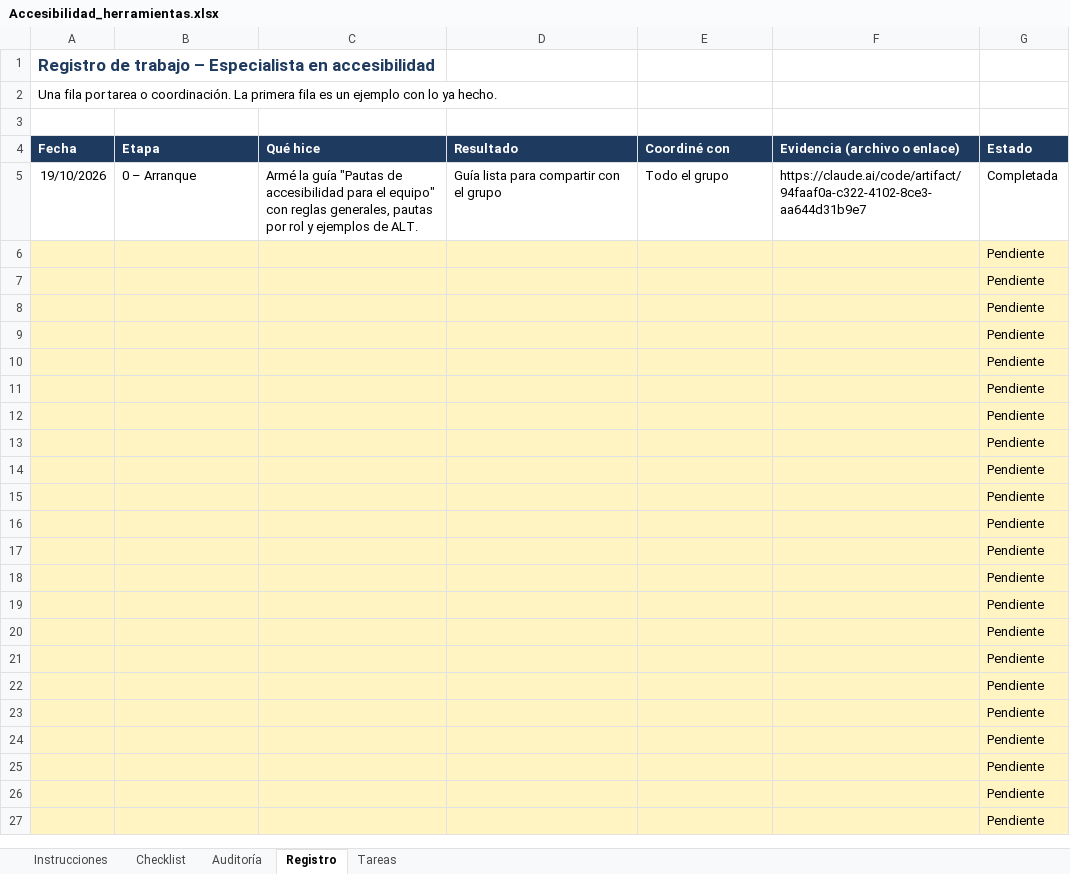
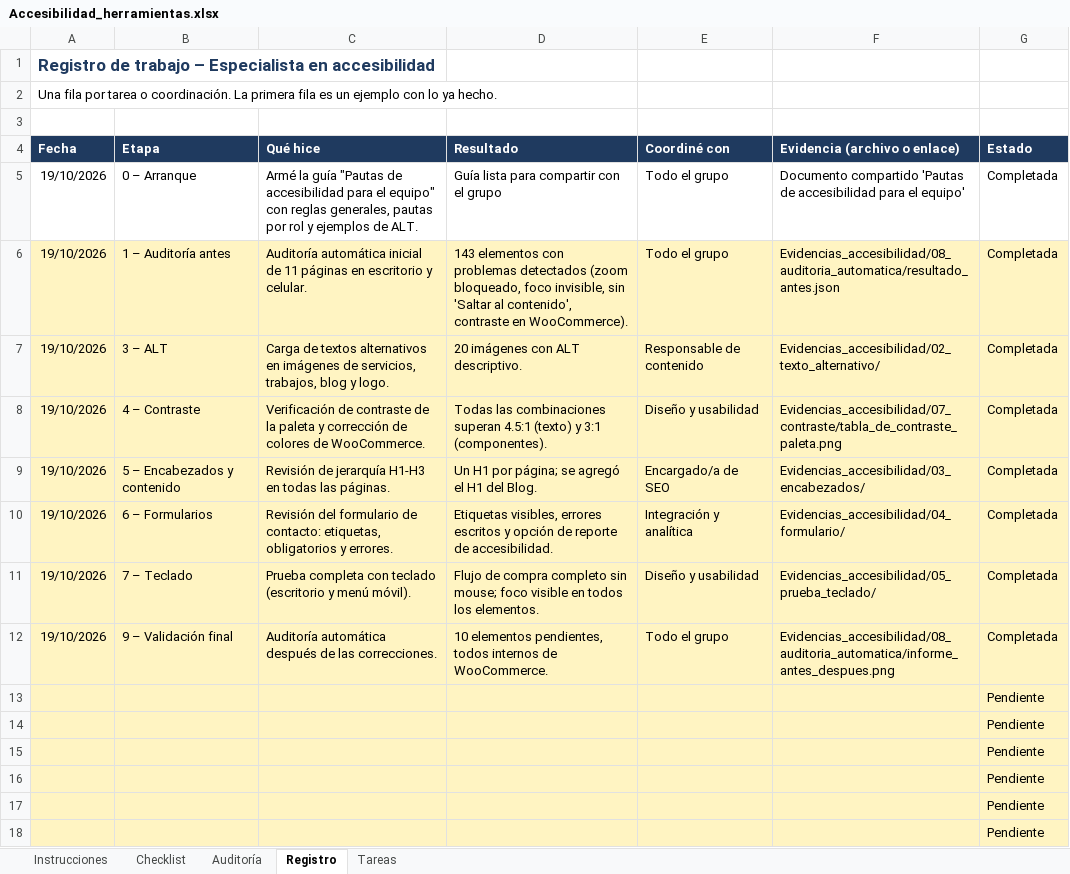
Before and after one commit to Kefitass/ecom, an Excel workbook: Accesibilidad_herramientas.xlsx, sheet Registro, drawn as a sheet; only a part is shown; the shorter side is filled out with more unchanged rows; values as stored, in another font and other column widths than the file's, no borders; conditional formats not drawn; removed rows and columns are numbered as before the commit, all else as after; the diff names each change by its address in the sheet, - before the commit and + after, or states it on an @@ line.

Commit message:
Agregar evidencias y planilla completa del rol de accesibilidad

```diff
--- a/Accesibilidad_herramientas.xlsx (sheet Registro)
+++ b/Accesibilidad_herramientas.xlsx (sheet Registro)
-F5 (Evidencia (archivo o enlace)): https://claude.ai/code/artifact/94faaf0a-c322-4102-8ce3-aa644d31b9e7
+F5 (Evidencia (archivo o enlace)): Documento compartido 'Pautas de accesibilidad para el equipo'
-row 6:  |  |  |  |  |  | Pendiente
-row 7:  |  |  |  |  |  | Pendiente
-row 8:  |  |  |  |  |  | Pendiente
-row 9:  |  |  |  |  |  | Pendiente
-row 10:  |  |  |  |  |  | Pendiente
-row 11:  |  |  |  |  |  | Pendiente
-row 12:  |  |  |  |  |  | Pendiente
+row 6: 19/10/2026 | 1 – Auditoría antes | Auditoría automática inicial de 11 páginas en escritorio y celular. | 143 elementos con problemas detectados (zoom bloqueado, foco invisible, sin 'Saltar al contenido', contraste en WooCommerce). | Todo el grupo | Evidencias_accesibilidad/08_auditoria_automatica/resultado_antes.json | Completada
+row 7: 19/10/2026 | 3 – ALT | Carga de textos alternativos en imágenes de servicios, trabajos, blog y logo. | 20 imágenes con ALT descriptivo. | Responsable de contenido | Evidencias_accesibilidad/02_texto_alternativo/ | Completada
+row 8: 19/10/2026 | 4 – Contraste | Verificación de contraste de la paleta y corrección de colores de WooCommerce. | Todas las combinaciones superan 4.5:1 (texto) y 3:1 (componentes). | Diseño y usabilidad | Evidencias_accesibilidad/07_contraste/tabla_de_contraste_paleta.png | Completada
+row 9: 19/10/2026 | 5 – Encabezados y contenido | Revisión de jerarquía H1-H3 en todas las páginas. | Un H1 por página; se agregó el H1 del Blog. | Encargado/a de SEO | Evidencias_accesibilidad/03_encabezados/ | Completada
+row 10: 19/10/2026 | 6 – Formularios | Revisión del formulario de contacto: etiquetas, obligatorios y errores. | Etiquetas visibles, errores escritos y opción de reporte de accesibilidad. | Integración y analítica | Evidencias_accesibilidad/04_formulario/ | Completada
+row 11: 19/10/2026 | 7 – Teclado | Prueba completa con teclado (escritorio y menú móvil). | Flujo de compra completo sin mouse; foco visible en todos los elementos. | Diseño y usabilidad | Evidencias_accesibilidad/05_prueba_teclado/ | Completada
+row 12: 19/10/2026 | 9 – Validación final | Auditoría automática después de las correcciones. | 10 elementos pendientes, todos internos de WooCommerce. | Todo el grupo | Evidencias_accesibilidad/08_auditoria_automatica/informe_antes_despues.png | Completada
```
Also changed, not shown: sheet Checklist, sheet Auditoría, sheet Tareas, 47 other files.
